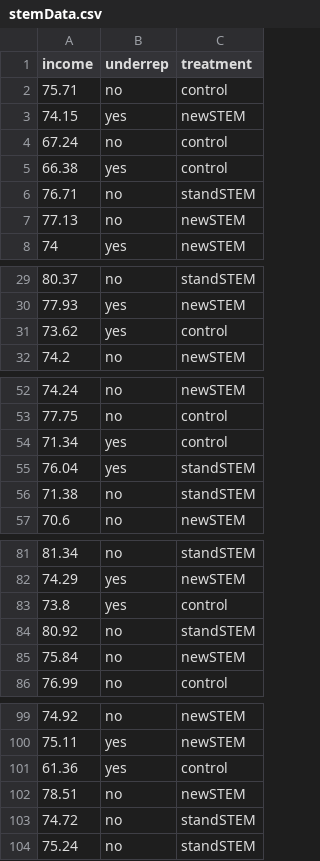
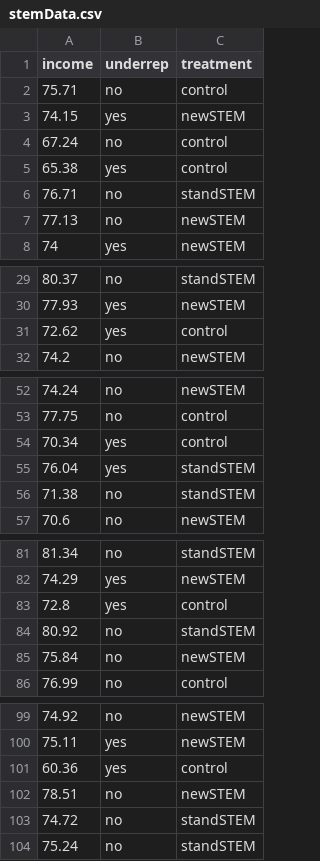
Before and after one commit to zjbranson/stat309fall2023, a CSV file: stemData.csv, drawn as a sheet; only a part is shown, gaps mark what is left out; the diff covers the shown part only.

```diff
--- a/stemData.csv
+++ b/stemData.csv
@@ -4,3 +4,3 @@ income,underrep,treatment
 67.24,no,control
-66.38,yes,control
+65.38,yes,control
 76.71,no,standSTEM
@@ -30,3 +30,3 @@ income,underrep,treatment
 77.93,yes,newSTEM
-73.62,yes,control
+72.62,yes,control
 74.2,no,newSTEM
@@ -53,3 +53,3 @@ income,underrep,treatment
 77.75,no,control
-71.34,yes,control
+70.34,yes,control
 76.04,yes,standSTEM
@@ -82,3 +82,3 @@ income,underrep,treatment
 74.29,yes,newSTEM
-73.8,yes,control
+72.8,yes,control
 80.92,no,standSTEM
@@ -100,3 +100,3 @@ income,underrep,treatment
 75.11,yes,newSTEM
-61.36,yes,control
+60.36,yes,control
 78.51,no,newSTEM
```
Also changed, not shown: 15 edited cells elsewhere in this file.
